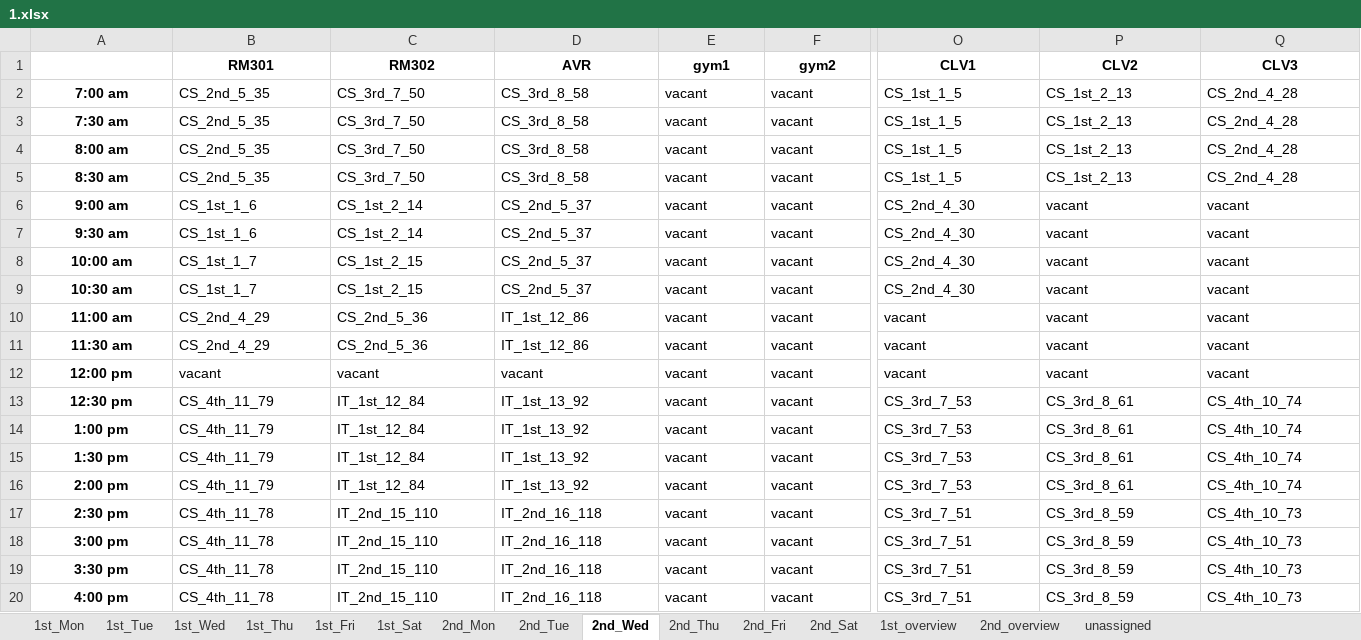
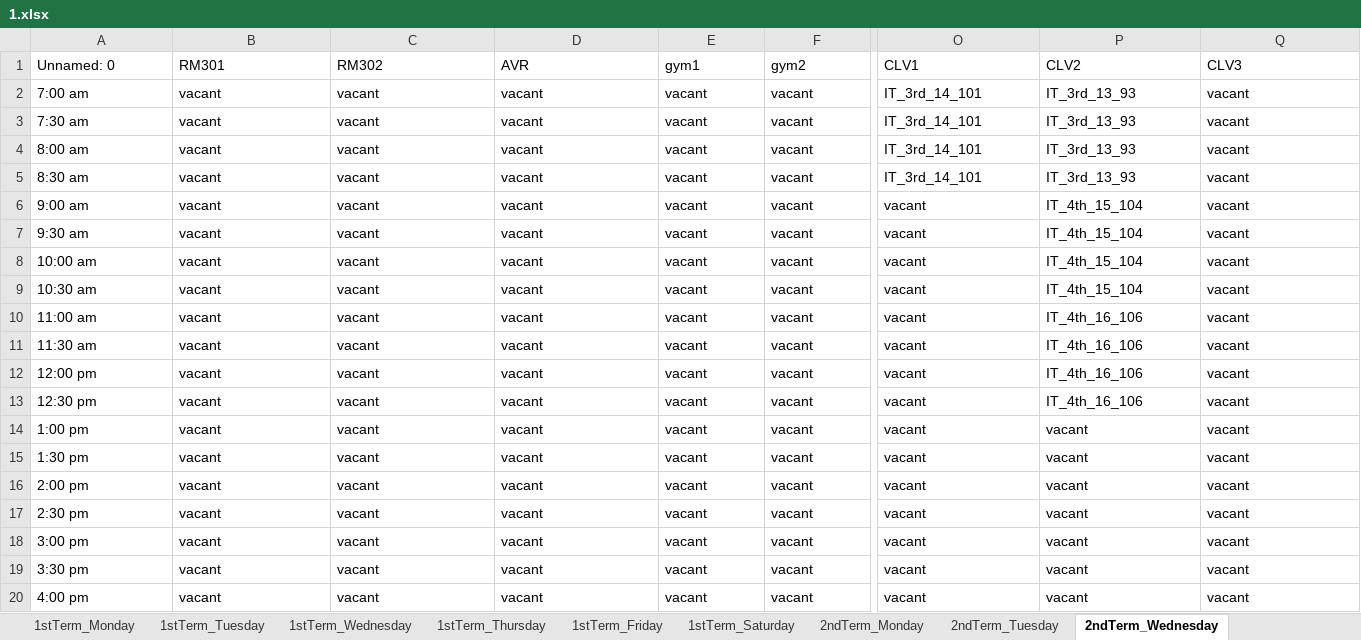
Before and after one commit to chalen-dev/Automated-Timetabling-System, an Excel workbook: myapp/scripts/public/exports/timetables/1.xlsx, sheet 2ndTerm_Wednesday, drawn as a sheet; only a part is shown, gaps mark what is left out; values as stored, in another font and other column widths than the file's, no borders; the diff covers the shown part only; the diff names each change by its address in the sheet, - before the commit and + after, or states it on an @@ line.

```diff
--- a/myapp/scripts/public/exports/timetables/1.xlsx (sheet 2ndTerm_Wednesday)
+++ b/myapp/scripts/public/exports/timetables/1.xlsx (sheet 2ndTerm_Wednesday)
-sheet tab: 1st_Mon
+sheet tab: 1stTerm_Monday
-sheet tab: 1st_Tue
+sheet tab: 1stTerm_Tuesday
-sheet tab: 1st_Wed
+sheet tab: 1stTerm_Wednesday
-sheet tab: 1st_Thu
+sheet tab: 1stTerm_Thursday
-sheet tab: 1st_Fri
+sheet tab: 1stTerm_Friday
-sheet tab: 1st_Sat
+sheet tab: 1stTerm_Saturday
-sheet tab: 2nd_Mon
+sheet tab: 2ndTerm_Monday
-sheet tab: 2nd_Tue
+sheet tab: 2ndTerm_Tuesday
-sheet tab: 2nd_Wed
+sheet tab: 2ndTerm_Wednesday
-sheet tab: unassigned
-A1: (empty)
+A1: Unnamed: 0
@@ B1:Q1 bold: on → off, alignment: center → left @@
@@ A2:A20 bold: on → off, alignment: center → left @@
-B2:B5 (RM301): CS_2nd_5_35
+B2:B5 (RM301): vacant
-C2:C5 (RM302): CS_3rd_7_50
+C2:C5 (RM302): vacant
-D2:D5 (AVR): CS_3rd_8_58
+D2:D5 (AVR): vacant
-O2:O5 (CLV1): CS_1st_1_5
+O2:O5 (CLV1): IT_3rd_14_101
-P2:P5 (CLV2): CS_1st_2_13
+P2:P5 (CLV2): IT_3rd_13_93
-Q2:Q5 (CLV3): CS_2nd_4_28
+Q2:Q5 (CLV3): vacant
-B6:B7 (RM301): CS_1st_1_6
+B6:B7 (RM301): vacant
-C6:C7 (RM302): CS_1st_2_14
+C6:C7 (RM302): vacant
-D6:D9 (AVR): CS_2nd_5_37
+D6:D9 (AVR): vacant
-O6:O9 (CLV1): CS_2nd_4_30
+O6:O9 (CLV1): vacant
-P6:P9 (CLV2): vacant
+P6:P9 (CLV2): IT_4th_15_104
-B8:B9 (RM301): CS_1st_1_7
+B8:B9 (RM301): vacant
-C8:C9 (RM302): CS_1st_2_15
+C8:C9 (RM302): vacant
-B10:B11 (RM301): CS_2nd_4_29
+B10:B11 (RM301): vacant
-C10:C11 (RM302): CS_2nd_5_36
+C10:C11 (RM302): vacant
-D10:D11 (AVR): IT_1st_12_86
+D10:D11 (AVR): vacant
-P10:P12 (CLV2): vacant
+P10:P12 (CLV2): IT_4th_16_106
-B13:B16 (RM301): CS_4th_11_79
+B13:B16 (RM301): vacant
-C13:C16 (RM302): IT_1st_12_84
+C13:C16 (RM302): vacant
-D13:D16 (AVR): IT_1st_13_92
+D13:D16 (AVR): vacant
-O13:O16 (CLV1): CS_3rd_7_53
+O13:O16 (CLV1): vacant
-P13 (CLV2): CS_3rd_8_61
+P13 (CLV2): IT_4th_16_106
-Q13:Q16 (CLV3): CS_4th_10_74
+Q13:Q16 (CLV3): vacant
-P14:P16 (CLV2): CS_3rd_8_61
+P14:P16 (CLV2): vacant
-B17:B20 (RM301): CS_4th_11_78
+B17:B20 (RM301): vacant
-C17:C20 (RM302): IT_2nd_15_110
+C17:C20 (RM302): vacant
-D17:D20 (AVR): IT_2nd_16_118
+D17:D20 (AVR): vacant
-O17:O20 (CLV1): CS_3rd_7_51
+O17:O20 (CLV1): vacant
-P17:P20 (CLV2): CS_3rd_8_59
+P17:P20 (CLV2): vacant
-Q17:Q20 (CLV3): CS_4th_10_73
+Q17:Q20 (CLV3): vacant
```
Also changed, not shown: 44 edited cells and cell formats elsewhere in this sheet, sheet Overview_1stTerm, sheet Overview_2ndTerm, sheet 1stTerm_Monday, sheet 2ndTerm_Monday, sheet 1stTerm_Wednesday, sheet 1stTerm_Tuesday, 7 more sheets, other sheet tabs, 1 other file.
